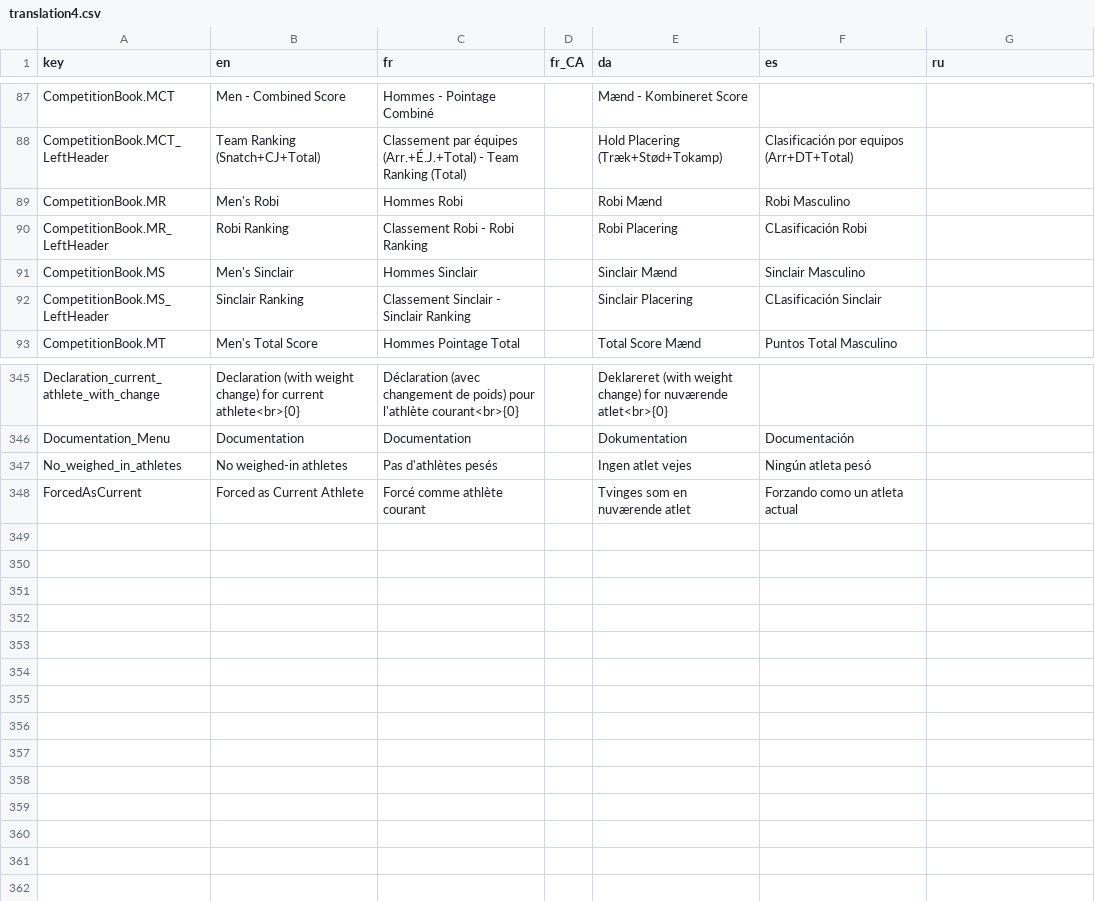
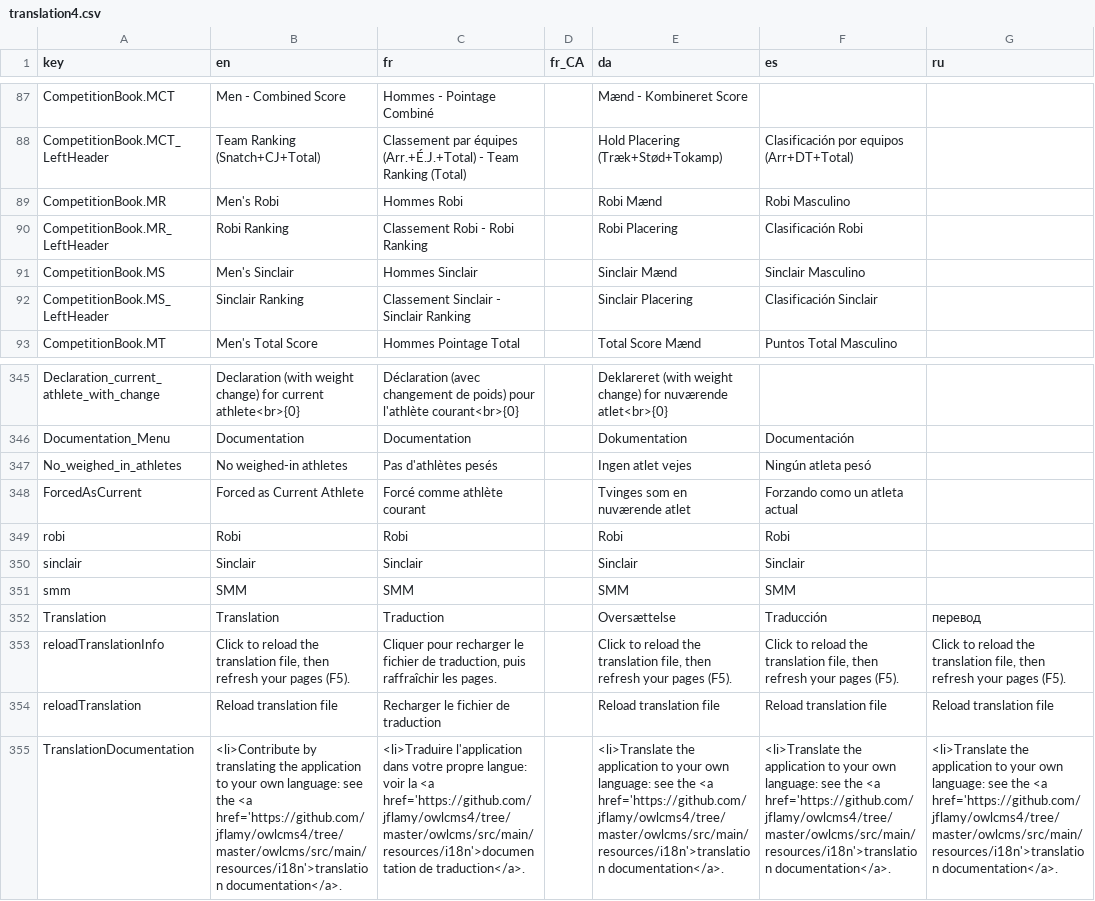
Before and after one commit to jflamy/owlcms4, a CSV file: owlcms/src/main/resources/i18n/translation4.csv, drawn as a sheet; only a part is shown, gaps mark what is left out; the diff names each change by its address in the sheet, - before the commit and + after, or states it on an @@ line.

Commit message:
#133 reload translation file dynamically

```diff
--- a/owlcms/src/main/resources/i18n/translation4.csv
+++ b/owlcms/src/main/resources/i18n/translation4.csv
-F90 (es): CLasificación Robi
+F90 (es): Clasificación Robi
-F92 (es): CLasificación Sinclair
+F92 (es): Clasificación Sinclair
+row 349: robi | Robi | Robi |  | Robi | Robi
+row 350: sinclair | Sinclair | Sinclair |  | Sinclair | Sinclair
+row 351: smm | SMM | SMM |  | SMM | SMM
+row 352: Translation | Translation | Traduction |  | Oversættelse | Traducción | перевод
+row 353: reloadTranslationInfo | Click to reload the translation file, then refresh your pages (F5). | Cliquer pour recharger le fichier de traduction, puis raffraîchir les pages. |  | Click to reload the translation file, then refresh your pages (F5). | Click to reload the translation file, then refresh your pages (F5). | Click to reload the translation file, then refresh your pages (F5).
+row 354: reloadTranslation | Reload translation file | Recharger le fichier de traduction |  | Reload translation file | Reload translation file | Reload translation file
+row 355: TranslationDocumentation | <li>Contribute by translating the application to your own language: see the <a href='https://github.com/jflamy/owlcms4/tree/master/owlcms/src/main/resources/i18n'>translation documentation</a>. | <li>Traduire l'application dans votre propre langue: voir la <a href='https://github.com/jflamy/owlcms4/tree/master/owlcms/src/main/resources/i18n'>documentation de traduction</a>. |  | <li>Translate the application to your own language: see the <a href='https://github.com/jflamy/owlcms4/tree/master/owlcms/src/main/resources/i18n'>translation documentation</a>. | <li>Translate the application to your own language: see the <a href='https://github.com/jflamy/owlcms4/tree/master/owlcms/src/main/resources/i18n'>translation documentation</a>. | <li>Translate the application to your own language: see the <a href='https://github.com/jflamy/owlcms4/tree/master/owlcms/src/main/resources/i18n'>translation documentation</a>.
```
Also changed, not shown: 7 other files.
